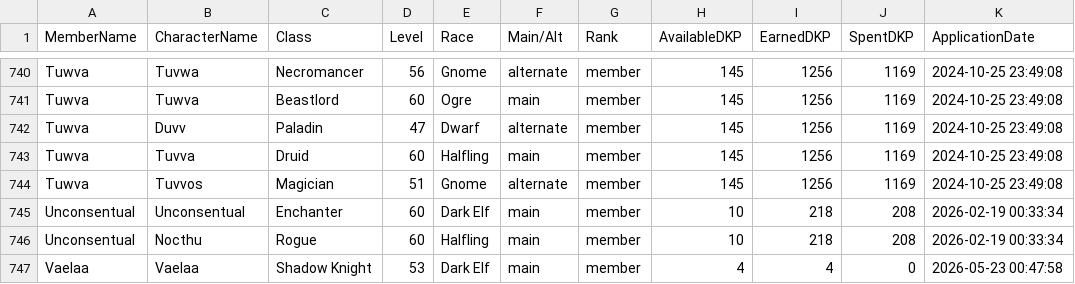
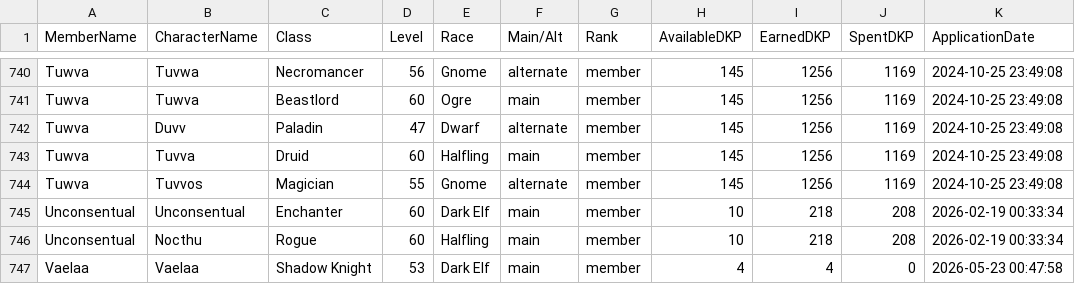
Before and after one commit to Larcen22/Axiom-DKP2, a CSV file: roster-export.csv, drawn as a sheet; only a part is shown, gaps mark what is left out; the diff names each change by its address in the sheet, - before the commit and + after, or states it on an @@ line.

Commit message:
Auto data sync: roster-export.csv, users.json (2026-08-22 22:28 UTC)

```diff
--- a/roster-export.csv
+++ b/roster-export.csv
-D744 (Level): 51
+D744 (Level): 55
```
Also changed, not shown: 1 other file.
